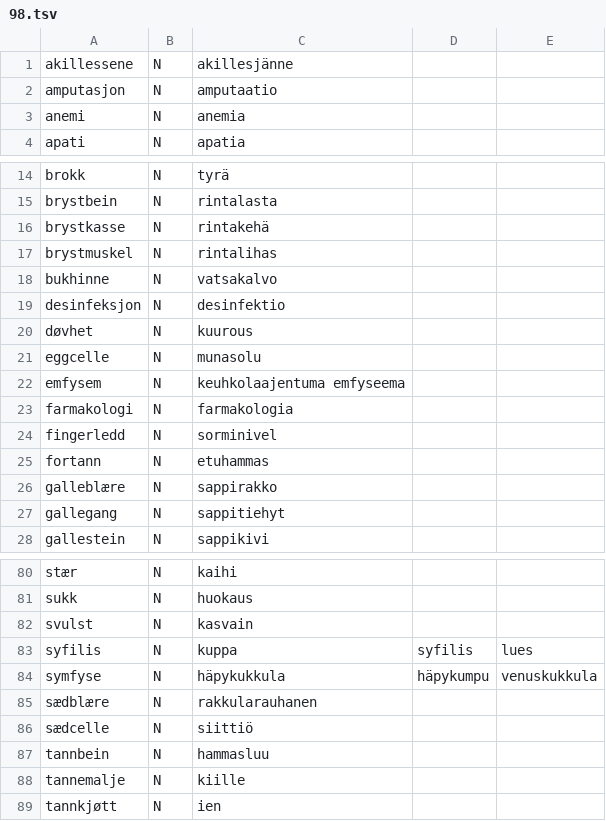
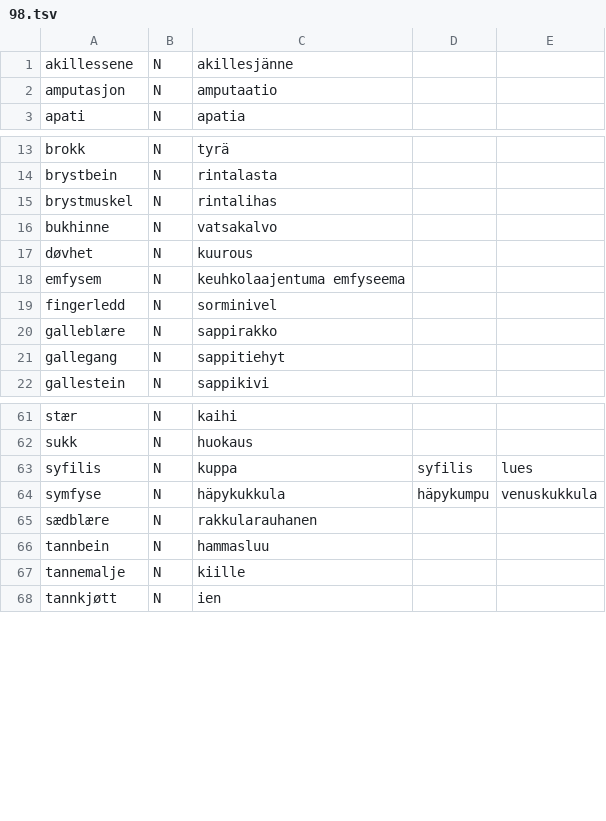
Before and after one commit to giellalt/term-sme-x-nursing, a TSV file: materiale/norsk/grunnleggende_sykepleie/98.tsv, drawn as a sheet; only a part is shown, gaps mark what is left out; the diff covers the shown part only; the diff names each change by its address in the sheet, - before the commit and + after, or states it on an @@ line.

```diff
--- a/materiale/norsk/grunnleggende_sykepleie/98.tsv
+++ b/materiale/norsk/grunnleggende_sykepleie/98.tsv
-row 3: anemi | N | anemia
-row 16: brystkasse | N | rintakehä
-row 19: desinfeksjon | N | desinfektio
-row 21: eggcelle | N | munasolu
-row 23: farmakologi | N | farmakologia
-row 25: fortann | N | etuhammas
-row 82: svulst | N | kasvain
-row 86: sædcelle | N | siittiö
```
Also changed, not shown: 13 removed rows elsewhere in this file, materiale/norsk/grunnleggende_sykepleie/44.tsv.
